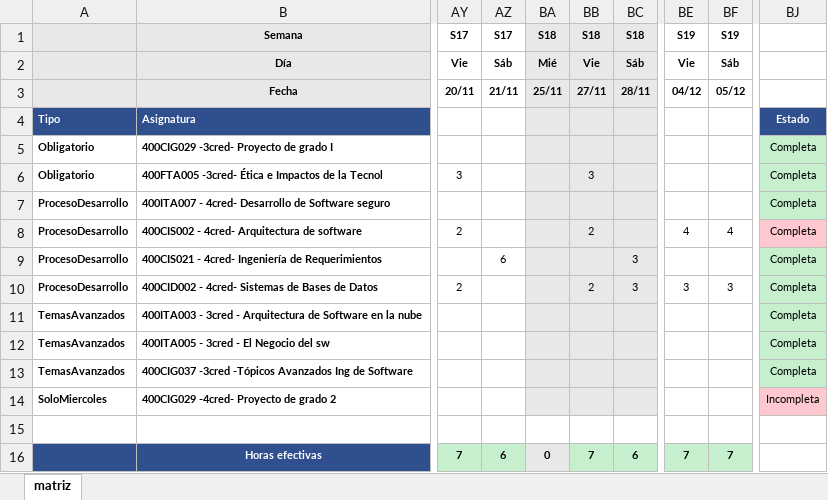
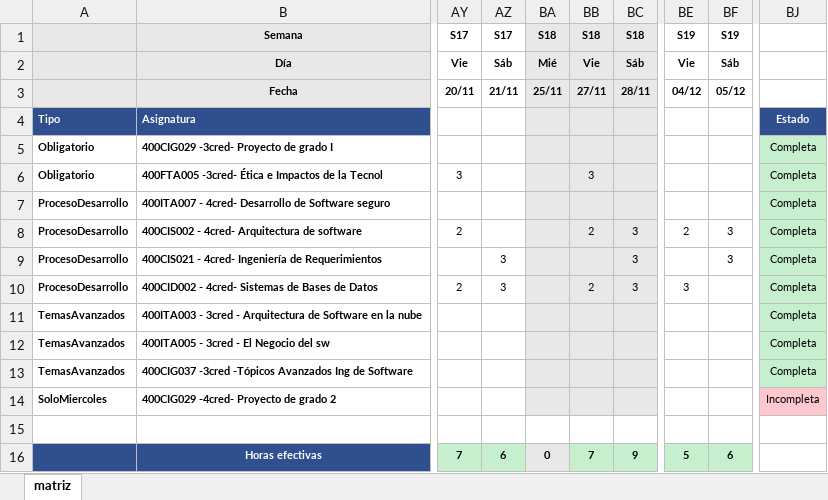
Before and after one commit to lufe089/programacion_academica, an Excel workbook: outputs/programacion_matriz.xlsx, sheet matriz, drawn as a sheet; only a part is shown, gaps mark what is left out; values as stored, in another font and other column widths than the file's, no borders; the diff names each change by its address in the sheet, - before the commit and + after, or states it on an @@ line.

```diff
--- a/outputs/programacion_matriz.xlsx (sheet matriz)
+++ b/outputs/programacion_matriz.xlsx (sheet matriz)
-BC8: (empty)
+BC8: 3
-BE8: 4
+BE8: 2
-BF8: 4
+BF8: 3
-BJ8 fill: #FFC7CE
+BJ8 fill: #C6EFCE
-AZ9: 6
+AZ9: 3
-BF9: (empty)
+BF9: 3
-AZ10: (empty)
+AZ10: 3
-BF10: 3
+BF10: (empty)
-BC16: 6
+BC16: 9
-BE16: 7
+BE16: 5
-BF16: 7
+BF16: 6
```
Also changed, not shown: outputs/programacion_franjas.xlsx, outputs/programacion_horas.xlsx, 5 other files.
